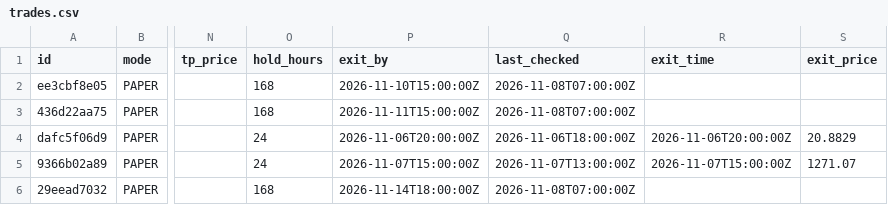
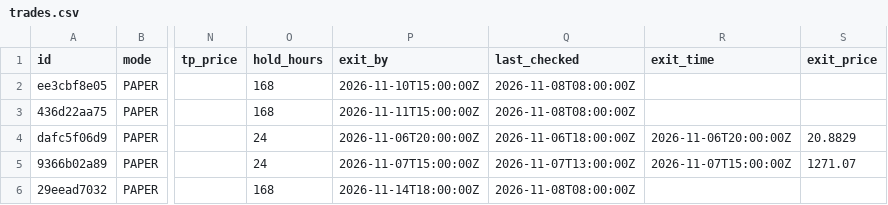
Before and after one commit to Akasam8/crypto-bot, a CSV file: state/trades.csv, drawn as a sheet; only a part is shown, gaps mark what is left out; the diff names each change by its address in the sheet, - before the commit and + after, or states it on an @@ line.

```diff
--- a/state/trades.csv
+++ b/state/trades.csv
-Q2:Q3 (last_checked): 2026-11-08T07:00:00Z
+Q2:Q3 (last_checked): 2026-11-08T08:00:00Z
-Q6 (last_checked): 2026-11-08T07:00:00Z
+Q6 (last_checked): 2026-11-08T08:00:00Z
```
Also changed, not shown: state/equity.csv, 3 other files.
